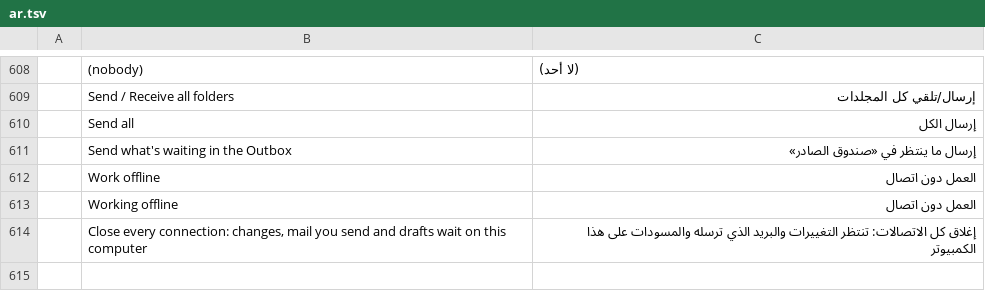
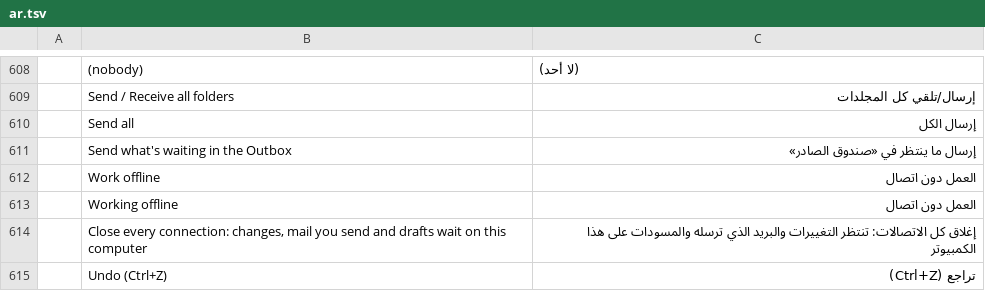
Before and after one commit to ZIDAN44/mailcraft, a TSV file: crates/ui-egui/src/i18n/ar.tsv, drawn as a sheet; only a part is shown, gaps mark what is left out; the diff names each change by its address in the sheet, - before the commit and + after, or states it on an @@ line.

```diff
--- a/crates/ui-egui/src/i18n/ar.tsv
+++ b/crates/ui-egui/src/i18n/ar.tsv
+row 615:  | Undo (Ctrl+Z) | تراجع (Ctrl+Z)
```
Also changed, not shown: crates/ui-egui/src/i18n/de.tsv, crates/ui-egui/src/i18n/es.tsv, 10 other files.
